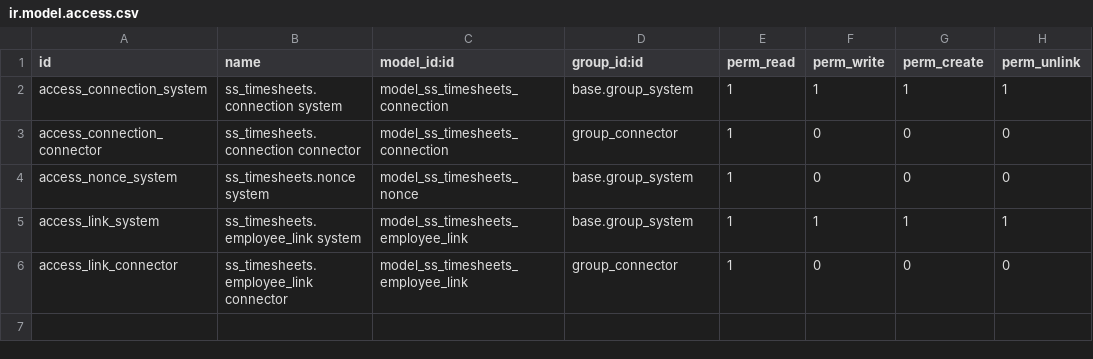
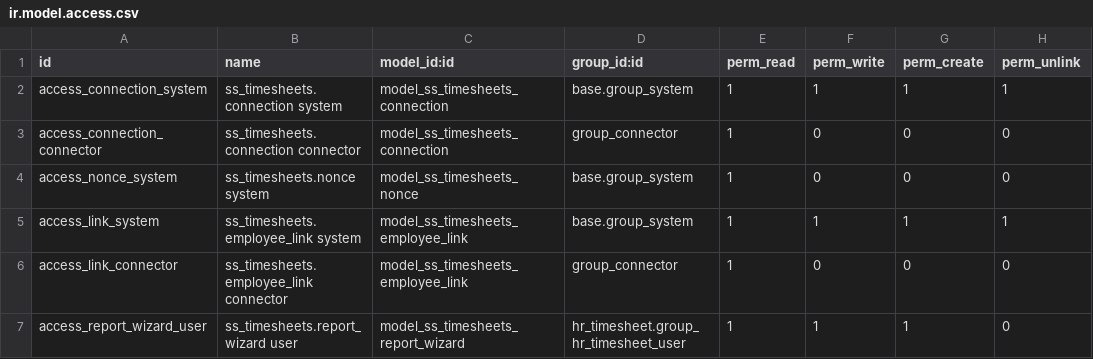
Before and after one commit to SoftwareServices-be/odoo-timeviking, a CSV file: softwareservices_timesheets_connector/security/ir.model.access.csv, drawn as a sheet; the diff names each change by its address in the sheet, - before the commit and + after, or states it on an @@ line.

```diff
--- a/softwareservices_timesheets_connector/security/ir.model.access.csv
+++ b/softwareservices_timesheets_connector/security/ir.model.access.csv
+row 7: access_report_wizard_user | ss_timesheets.report_wizard user | model_ss_timesheets_report_wizard | hr_timesheet.group_hr_timesheet_user | 1 | 1 | 1 | 0
```
Also changed, not shown: 31 other files.
